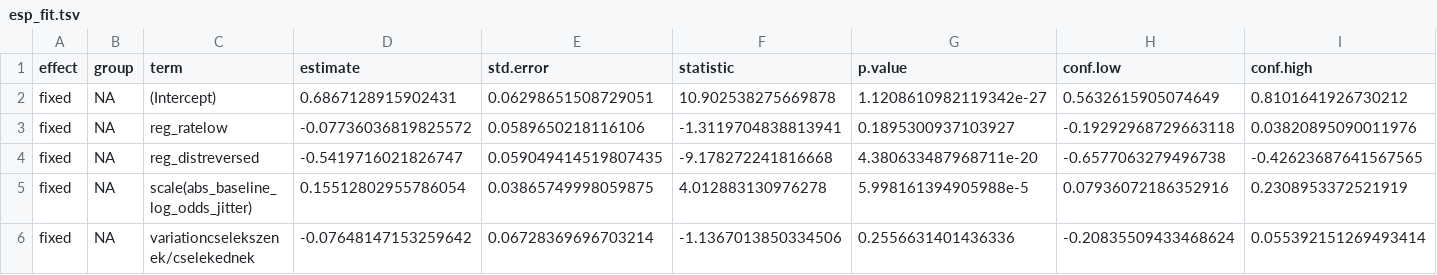
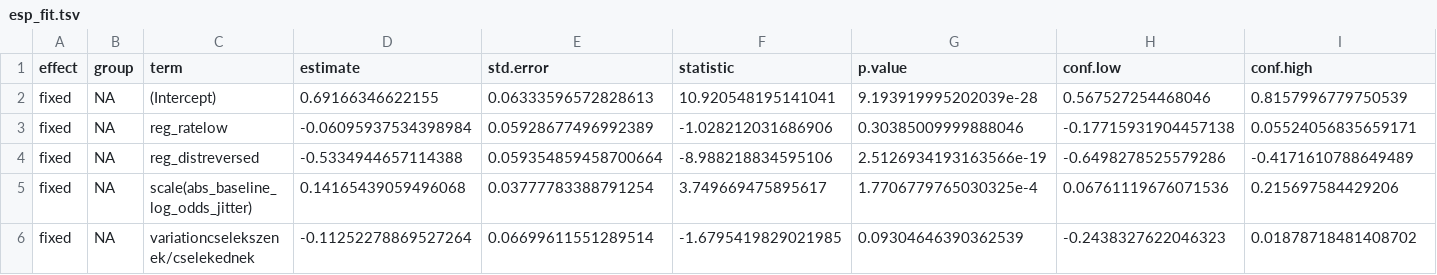
Before and after one commit to petyaracz/Racz2024, a TSV file: analysis/esp_analysis/esp_fit.tsv, drawn as a sheet; only a part is shown; the diff covers the shown part only.

```diff
--- a/analysis/esp_analysis/esp_fit.tsv
+++ b/analysis/esp_analysis/esp_fit.tsv
@@ -1,6 +1,6 @@
 effect	group	term	estimate	std.error	statistic	p.value	conf.low	conf.high
-fixed	NA	(Intercept)	0.6867128915902431	0.06298651508729051	10.902538275669878	1.1208610982119342e-27	0.5632615905074649	0.8101641926730212
-fixed	NA	reg_ratelow	-0.07736036819825572	0.0589650218116106	-1.3119704838813941	0.1895300937103927	-0.19292968729663118	0.03820895090011976
-fixed	NA	reg_distreversed	-0.5419716021826747	0.059049414519807435	-9.178272241816668	4.380633487968711e-20	-0.6577063279496738	-0.42623687641567565
-fixed	NA	scale(abs_baseline_log_odds_jitter)	0.15512802955786054	0.03865749998059875	4.012883130976278	5.998161394905988e-5	0.07936072186352916	0.2308953372521919
-fixed	NA	variationcselekszenek/cselekednek	-0.07648147153259642	0.06728369696703214	-1.1367013850334506	0.2556631401436336	-0.20835509433468624	0.055392151269493414
+fixed	NA	(Intercept)	0.69166346622155	0.06333596572828613	10.920548195141041	9.193919995202039e-28	0.567527254468046	0.8157996779750539
+fixed	NA	reg_ratelow	-0.06095937534398984	0.05928677496992389	-1.028212031686906	0.30385009999888046	-0.17715931904457138	0.05524056835659171
+fixed	NA	reg_distreversed	-0.5334944657114388	0.059354859458700664	-8.988218834595106	2.5126934193163566e-19	-0.6498278525579286	-0.4171610788649489
+fixed	NA	scale(abs_baseline_log_odds_jitter)	0.14165439059496068	0.03777783388791254	3.749669475895617	1.7706779765030325e-4	0.06761119676071536	0.215697584429206
+fixed	NA	variationcselekszenek/cselekednek	-0.11252278869527264	0.06699611551289514	-1.6795419829021985	0.09304646390362539	-0.2438327622046323	0.01878718481408702
```
Also changed, not shown: 14 edited cells elsewhere in this file, analysis/esp_analysis/posttest_fit.tsv, analysis/esp_analysis/sleep_analysis/esp2_fit.tsv, 31 other files.
